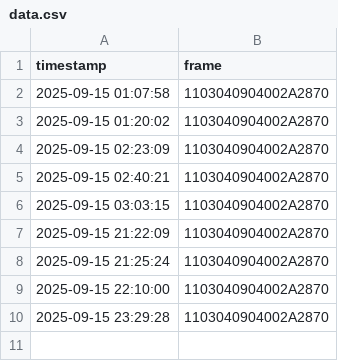
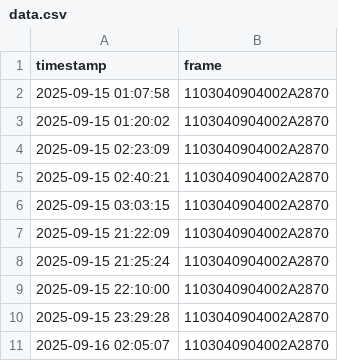
Before and after one commit to priyankan-v/EcoWatt-Device, a CSV file: Milestone-2/cloud_api/data.csv, drawn as a sheet.

```diff
--- a/Milestone-2/cloud_api/data.csv
+++ b/Milestone-2/cloud_api/data.csv
@@ -10 +10,2 @@ timestamp,frame
 2025-09-15 23:29:28,1103040904002A2870
+2025-09-16 02:05:07,1103040904002A2870
```
Also changed, not shown: 2 other files.
